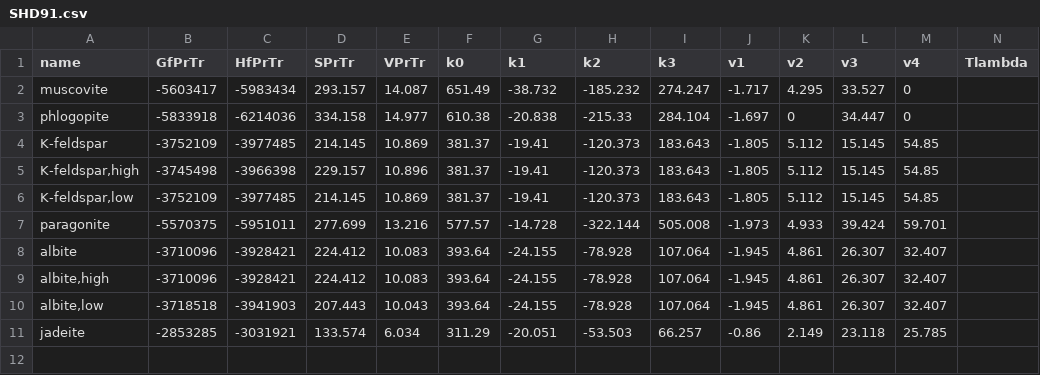
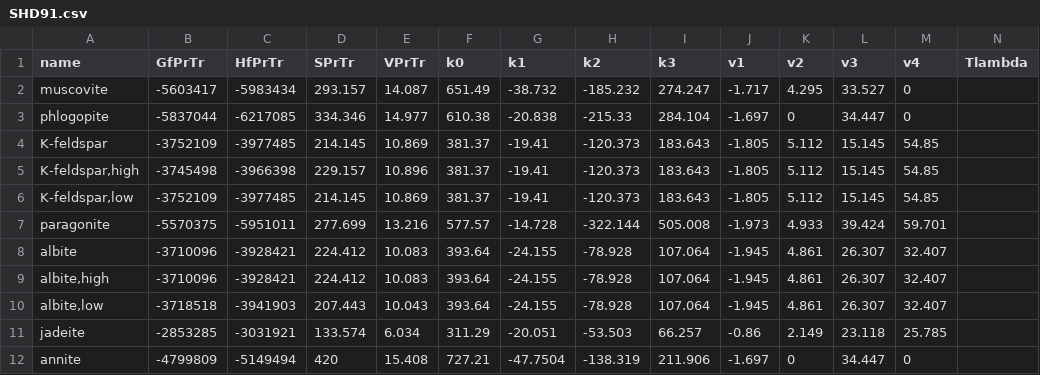
Before and after one commit to rforge/chnosz, a CSV file: pkg/CHNOSZ/inst/extdata/Berman/SHD91.csv, drawn as a sheet; only a part is shown; rows hold the shown columns only; the diff names each change by its address in the sheet, - before the commit and + after, or states it on an @@ line.

```diff
--- a/pkg/CHNOSZ/inst/extdata/Berman/SHD91.csv
+++ b/pkg/CHNOSZ/inst/extdata/Berman/SHD91.csv
-B3 (GfPrTr): -5833918
+B3 (GfPrTr): -5837044
-C3 (HfPrTr): -6214036
+C3 (HfPrTr): -6217085
-D3 (SPrTr): 334.158
+D3 (SPrTr): 334.346
+row 12: annite | -4799809 | -5149494 | 420 | 15.408 | 727.21 | -47.7504 | -138.319 | 211.906 | -1.697 | 0 | 34.447 | 0
```
Also changed, not shown: pkg/CHNOSZ/data/refs.csv, pkg/CHNOSZ/inst/extdata/Berman/Ber90.csv, 8 other files.
